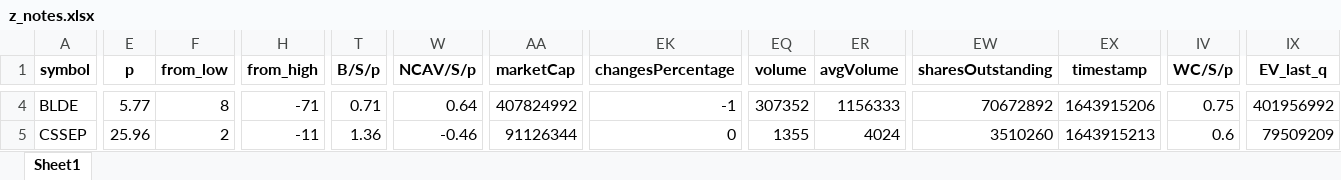
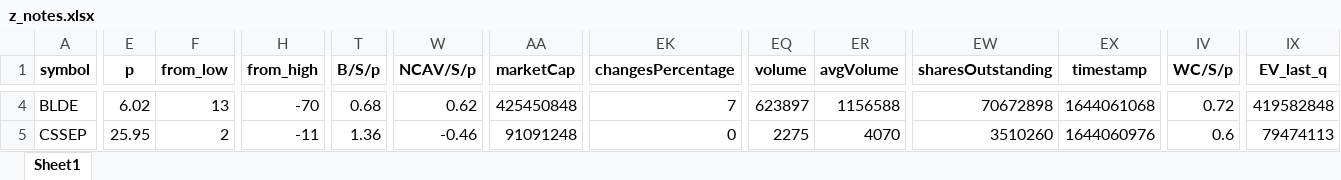
Before and after one commit to randomguy4214/poor-almanac-8, an Excel workbook: z_notes.xlsx, sheet Sheet1, drawn as a sheet; only a part is shown, gaps mark what is left out; values as stored, in another font and other column widths than the file's, no borders; the diff covers the shown part only; the diff names each change by its address in the sheet, - before the commit and + after, or states it on an @@ line.

```diff
--- a/z_notes.xlsx (sheet Sheet1)
+++ b/z_notes.xlsx (sheet Sheet1)
-E4 (p): 5.77
+E4 (p): 6.02
-F4 (from_low): 8
+F4 (from_low): 13
-H4 (from_high): -71
+H4 (from_high): -70
-T4 (B/S/p): 0.71
+T4 (B/S/p): 0.68
-W4 (NCAV/S/p): 0.64
+W4 (NCAV/S/p): 0.62
-AA4 (marketCap): 407824992
+AA4 (marketCap): 425450848
-EK4 (changesPercentage): -1
+EK4 (changesPercentage): 7
-EQ4 (volume): 307352
+EQ4 (volume): 623897
-ER4 (avgVolume): 1156333
+ER4 (avgVolume): 1156588
-EW4 (sharesOutstanding): 70672892
+EW4 (sharesOutstanding): 70672898
-EX4 (timestamp): 1643915206
+EX4 (timestamp): 1644061068
-IV4 (WC/S/p): 0.75
+IV4 (WC/S/p): 0.72
-IX4 (EV_last_q): 401956992
+IX4 (EV_last_q): 419582848
-E5 (p): 25.96
+E5 (p): 25.95
-AA5 (marketCap): 91126344
+AA5 (marketCap): 91091248
-EQ5 (volume): 1355
+EQ5 (volume): 2275
-ER5 (avgVolume): 4024
+ER5 (avgVolume): 4070
-EX5 (timestamp): 1643915213
+EX5 (timestamp): 1644060976
-IX5 (EV_last_q): 79509209
+IX5 (EV_last_q): 79474113
```
Also changed, not shown: 106 edited cells elsewhere in this sheet, 5_df_output_filtered.xlsx, 1 other file.
